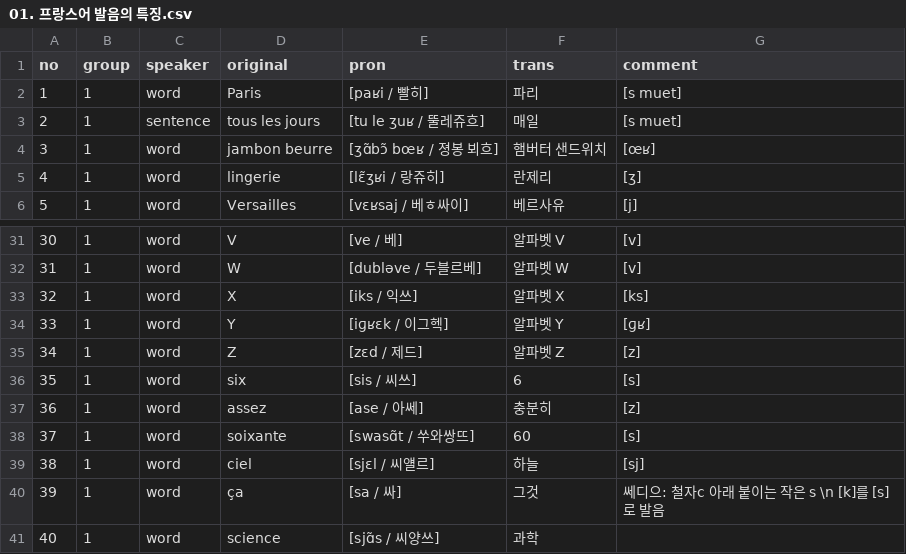
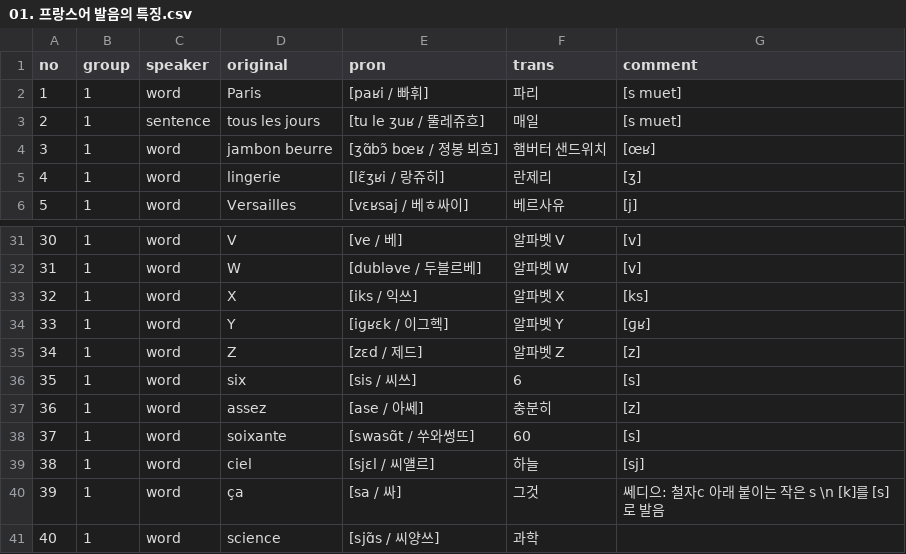
Before and after one commit to moonIsMyFriend/lang.github.io, a CSV file: fr/kn/pron/01. 프랑스어 발음의 특징.csv, drawn as a sheet; only a part is shown, gaps mark what is left out.

```diff
--- a/fr/kn/pron/01. 프랑스어 발음의 특징.csv
+++ b/fr/kn/pron/01. 프랑스어 발음의 특징.csv
@@ -1,3 +1,3 @@
 no,group,speaker,original,pron,trans,comment
-1,1,word,Paris,[paʁi / 빨히],파리,[s muet]
+1,1,word,Paris,[paʁi / 빠휘],파리,[s muet]
 2,1,sentence,tous les jours,[tu le ʒuʁ / 뚤레쥬흐],매일,[s muet]
@@ -37,3 +37,3 @@ no,group,speaker,original,pron,trans,comment
 36,1,word,assez,[ase / 아쎄],충분히,[z]
-37,1,word,soixante,[swasɑ̃t / 쑤와쌍뜨],60,[s]
+37,1,word,soixante,[swasɑ̃t / 쑤와썽뜨],60,[s]
 38,1,word,ciel,[sjɛl / 씨얠르],하늘,[sj]
```
Also changed, not shown: fr/kn/pron/04. 모음 e, ɛ, ɑ, a.csv, fr/kn/pron/05. 모음 ø, œ, o, ɔ.csv, 16 other files.
